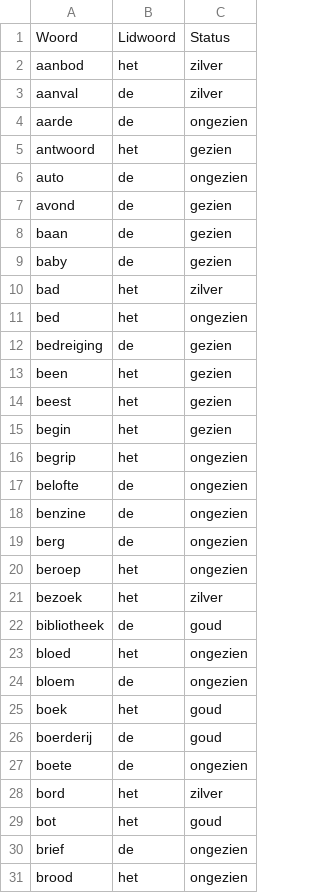
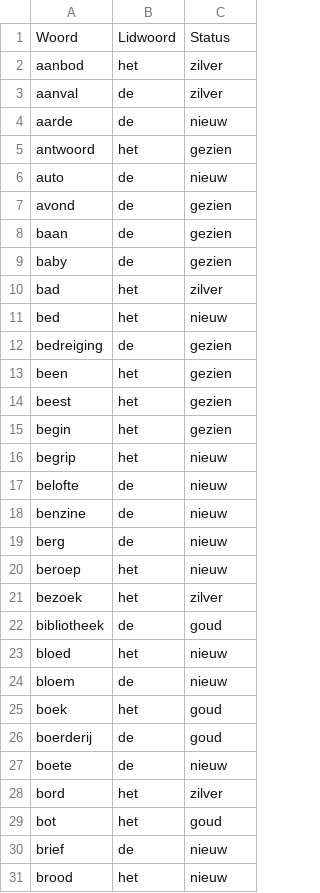
Before and after one commit to ubenu/NieuweWoordenLeren, a CSV file: Resources/Input/Woordenlijst.csv, drawn as a sheet; only a part is shown; the diff covers the shown part only.

```diff
--- a/Resources/Input/Woordenlijst.csv
+++ b/Resources/Input/Woordenlijst.csv
@@ -3,5 +3,5 @@ aanbod,het,zilver
 aanval,de,zilver
-aarde,de,ongezien
+aarde,de,nieuw
 antwoord,het,gezien
-auto,de,ongezien
+auto,de,nieuw
 avond,de,gezien
@@ -10,3 +10,3 @@ baby,de,gezien
 bad,het,zilver
-bed,het,ongezien
+bed,het,nieuw
 bedreiging,de,gezien
@@ -15,17 +15,17 @@ beest,het,gezien
 begin,het,gezien
-begrip,het,ongezien
-belofte,de,ongezien
-benzine,de,ongezien
-berg,de,ongezien
-beroep,het,ongezien
+begrip,het,nieuw
+belofte,de,nieuw
+benzine,de,nieuw
+berg,de,nieuw
+beroep,het,nieuw
 bezoek,het,zilver
 bibliotheek,de,goud
-bloed,het,ongezien
-bloem,de,ongezien
+bloed,het,nieuw
+bloem,de,nieuw
 boek,het,goud
 boerderij,de,goud
-boete,de,ongezien
+boete,de,nieuw
 bord,het,zilver
 bot,het,goud
-brief,de,ongezien
-brood,het,ongezien
+brief,de,nieuw
+brood,het,nieuw
```
Also changed, not shown: 2 removed rows and 7 edited cells elsewhere in this file, 2 other files.
